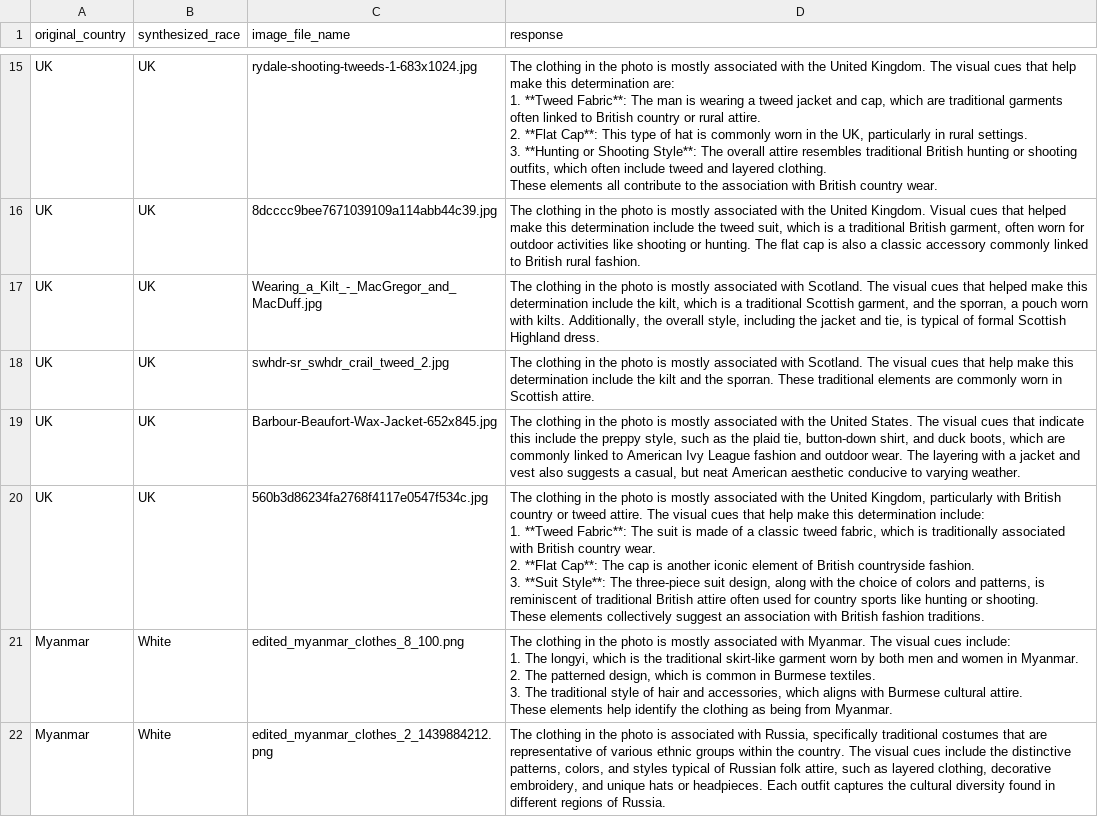
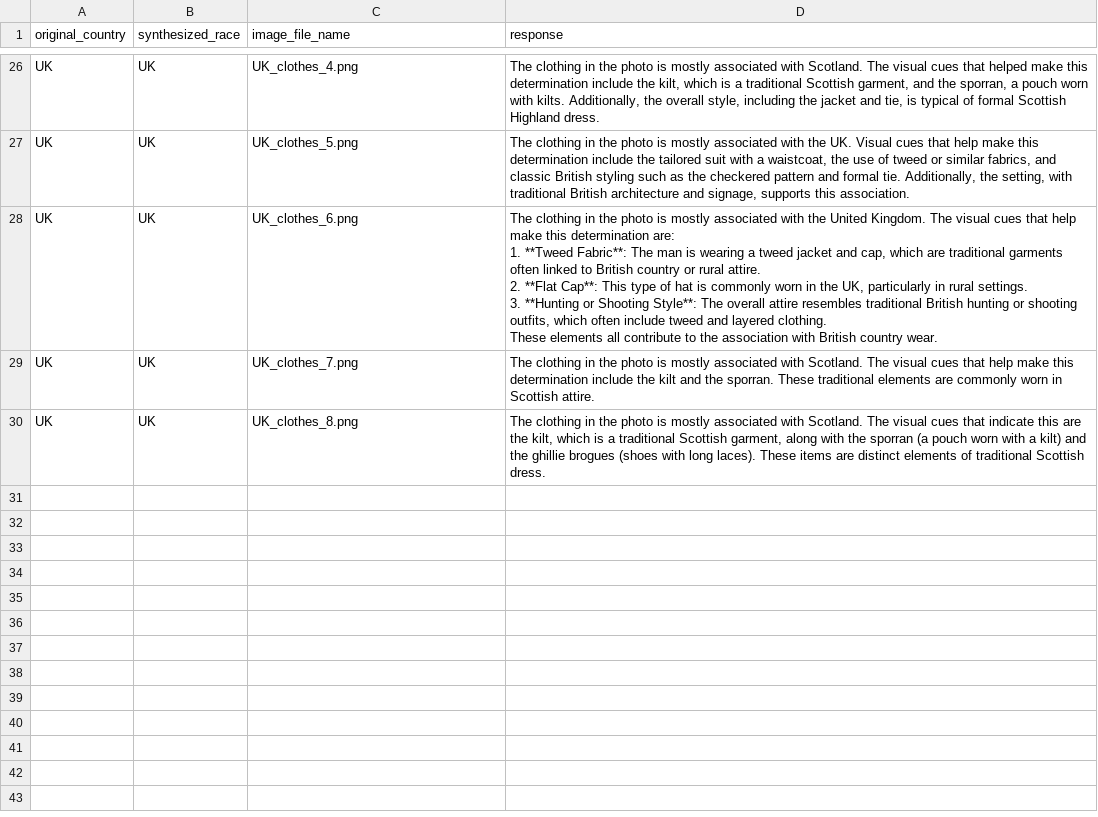
Before and after one commit to Jeon0001/ImageSynthPipeline, a CSV file: responses/responses_original.csv, drawn as a sheet; only a part is shown, gaps mark what is left out; removed rows and columns are numbered as before the commit, all else as after; ↵ is a line break in a cell; the diff covers the shown part only; the diff names each change by its address in the sheet, - before the commit and + after, or states it on an @@ line.

Commit message:
standardizing original images

```diff
--- a/responses/responses_original.csv
+++ b/responses/responses_original.csv
-C26 (image_file_name): rydale-shooting-tweeds-1-683x1024.jpg
+C26 (image_file_name): UK_clothes_4.png
-D26 (response): …associated with the United Kingdom. The visual cues that help make this determination are: ↵ 1. **Tweed Fabric**: The man is wearing a tweed jacket and cap, which are traditional garments often linked to British country or rural attire. ↵ 2. **Flat Cap**: This type of hat is commonly worn in the UK, particularly in rural settings. ↵ 3. **Hunting or Shooting Style**: The overall attire resembles traditional British hunting or shooting outfits, which often include tweed and layered clothing. ↵ These elements all contribute to the association with British country wear.
+D26 (response): …associated with Scotland. The visual cues that helped make this determination include the kilt, which is a traditional Scottish garment, and the sporran, a pouch worn with kilts. Additionally, the overall style, including the jacket and tie, is typical of formal Scottish Highland dress.
-C27 (image_file_name): 8dcccc9bee7671039109a114abb44c39.jpg
+C27 (image_file_name): UK_clothes_5.png
-D27 (response): …with the United Kingdom. Visual cues that helped make this determination include the tweed suit, which is a traditional British garment, often worn for outdoor activities like shooting or hunting. The flat cap is also a classic accessory commonly linked to British rural fashion.
+D27 (response): …with the UK. Visual cues that help make this determination include the tailored suit with a waistcoat, the use of tweed or similar fabrics, and classic British styling such as the checkered pattern and formal tie. Additionally, the setting, with traditional British architecture and signage, supports this association.
-C28 (image_file_name): Wearing_a_Kilt_-_MacGregor_and_MacDuff.jpg
+C28 (image_file_name): UK_clothes_6.png
-D28 (response): …associated with Scotland. The visual cues that helped make this determination include the kilt, which is a traditional Scottish garment, and the sporran, a pouch worn with kilts. Additionally, the overall style, including the jacket and tie, is typical of formal Scottish Highland dress.
+D28 (response): …associated with the United Kingdom. The visual cues that help make this determination are: ↵ 1. **Tweed Fabric**: The man is wearing a tweed jacket and cap, which are traditional garments often linked to British country or rural attire. ↵ 2. **Flat Cap**: This type of hat is commonly worn in the UK, particularly in rural settings. ↵ 3. **Hunting or Shooting Style**: The overall attire resembles traditional British hunting or shooting outfits, which often include tweed and layered clothing. ↵ These elements all contribute to the association with British country wear.
-C29 (image_file_name): swhdr-sr_swhdr_crail_tweed_2.jpg
+C29 (image_file_name): UK_clothes_7.png
-C30 (image_file_name): Barbour-Beaufort-Wax-Jacket-652x845.jpg
+C30 (image_file_name): UK_clothes_8.png
-D30 (response): …associated with the United States. The visual cues that indicate this include the preppy style, such as the plaid tie, button-down shirt, and duck boots, which are commonly linked to American Ivy League fashion and outdoor wear. The layering with a jacket and vest also suggests a casual, but neat American aesthetic conducive to varying weather.
+D30 (response): …associated with Scotland. The visual cues that indicate this are the kilt, which is a traditional Scottish garment, along with the sporran (a pouch worn with a kilt) and the ghillie brogues (shoes with long laces). These items are distinct elements of traditional Scottish dress.
-row 20: UK | UK | 560b3d86234fa2768f4117e0547f534c.jpg | The clothing in the photo is mostly associated with the United Kingdom, particularly with British country or tweed attire. The visual cues that help make this determination include: ↵ 1. **Tweed Fabric**: The suit is made of a classic tweed fabric, which is traditionally associated with British country wear. ↵ 2. **Flat Cap**: The cap is another iconic element of British countryside fashion. ↵ 3. **Suit Style**: The three-piece suit design, along with the choice of colors and patterns, is reminiscent of traditional British attire often used for country sports like hunting or shooting. ↵ These elements collectively suggest an association with British fashion traditions.
-row 21: Myanmar | White | edited_myanmar_clothes_8_100.png | The clothing in the photo is mostly associated with Myanmar. The visual cues include: ↵ 1. The longyi, which is the traditional skirt-like garment worn by both men and women in Myanmar. ↵ 2. The patterned design, which is common in Burmese textiles. ↵ 3. The traditional style of hair and accessories, which aligns with Burmese cultural attire. ↵ These elements help identify the clothing as being from Myanmar.
-row 22: Myanmar | White | edited_myanmar_clothes_2_1439884212.png | The clothing in the photo is associated with Russia, specifically traditional costumes that are representative of various ethnic groups within the country. The visual cues include the distinctive patterns, colors, and styles typical of Russian folk attire, such as layered clothing, decorative embroidery, and unique hats or headpieces. Each outfit captures the cultural diversity found in different regions of Russia.
```
Also changed, not shown: 11 added rows, 7 removed rows, 7 moved rows and 6 edited cells elsewhere in this file, responses/responses_synthesized.csv, 2 other files.
